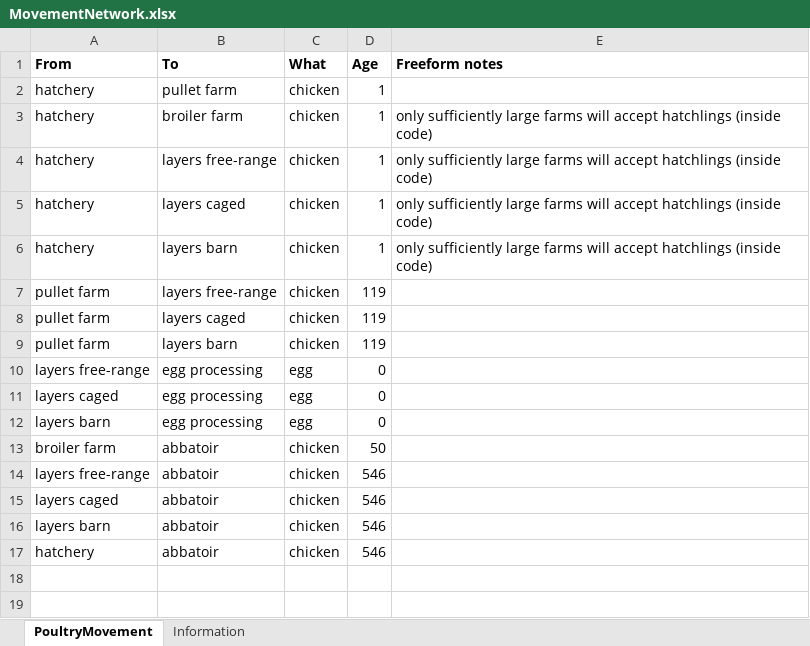
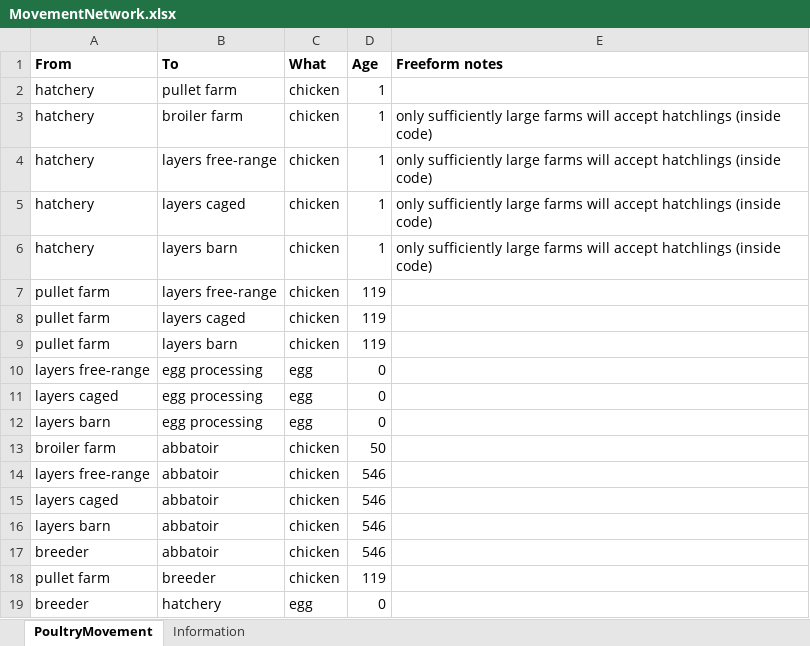
Before and after one commit to thaopletk/outbreaksimulator, an Excel workbook: data/MovementNetwork.xlsx, sheet PoultryMovement, drawn as a sheet; values as stored, in another font and other column widths than the file's, no borders; the diff names each change by its address in the sheet, - before the commit and + after, or states it on an @@ line.

Commit message:
added in breeder farms and refactored the initial init for chickens and eggs, and chicken/egg dicts

```diff
--- a/data/MovementNetwork.xlsx (sheet PoultryMovement)
+++ b/data/MovementNetwork.xlsx (sheet PoultryMovement)
-A17 (From): hatchery
+A17 (From): breeder
+row 18: pullet farm | breeder | chicken | 119
+row 19: breeder | hatchery | egg | 0
```
Also changed, not shown: 2 other files.
